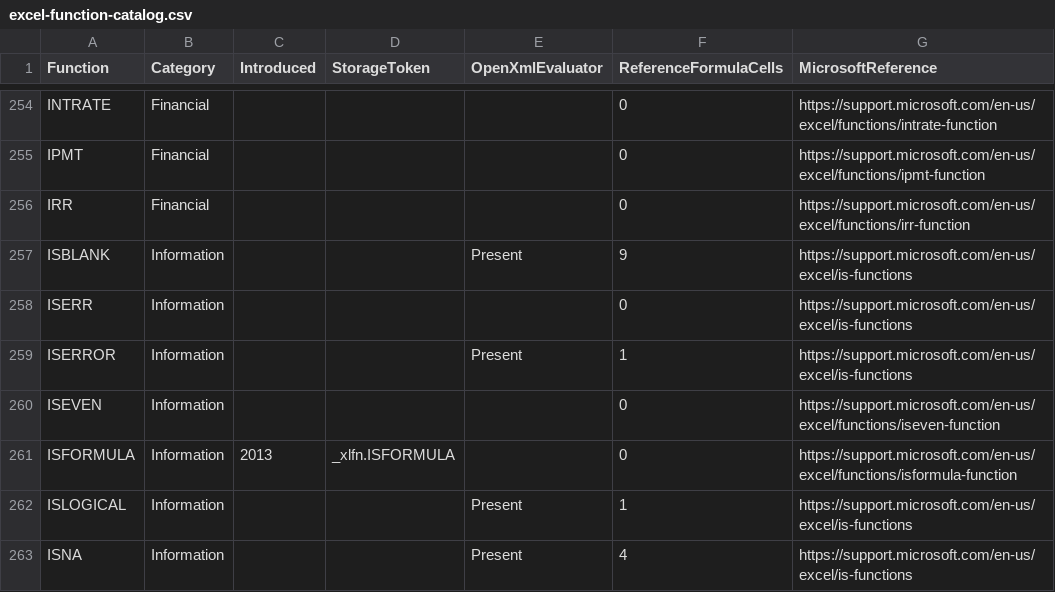
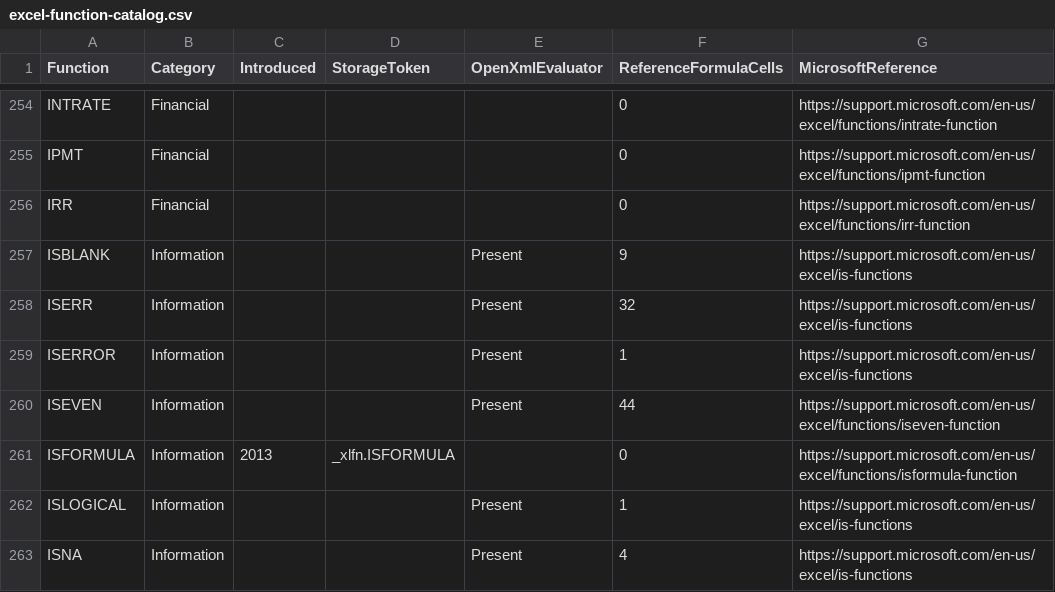
Before and after one commit to CompuMasterGmbH/CompuMaster.Excel, a CSV file: tools/excel-function-catalog.csv, drawn as a sheet; only a part is shown, gaps mark what is left out; the diff covers the shown part only.

Commit message:
Evaluate Excel information functions and error classifications

```diff
--- a/tools/excel-function-catalog.csv
+++ b/tools/excel-function-catalog.csv
@@ -257,5 +257,5 @@
 "ISBLANK","Information","","","Present","9","https://support.microsoft.com/en-us/excel/is-functions"
-"ISERR","Information","","","","0","https://support.microsoft.com/en-us/excel/is-functions"
+"ISERR","Information","","","Present","32","https://support.microsoft.com/en-us/excel/is-functions"
 "ISERROR","Information","","","Present","1","https://support.microsoft.com/en-us/excel/is-functions"
-"ISEVEN","Information","","","","0","https://support.microsoft.com/en-us/excel/functions/iseven-function"
+"ISEVEN","Information","","","Present","44","https://support.microsoft.com/en-us/excel/functions/iseven-function"
 "ISFORMULA","Information","2013","_xlfn.ISFORMULA","","0","https://support.microsoft.com/en-us/excel/functions/isformula-function"
```
Also changed, not shown: 18 edited cells elsewhere in this file, 9 other files.
